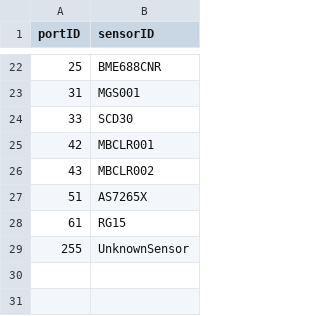
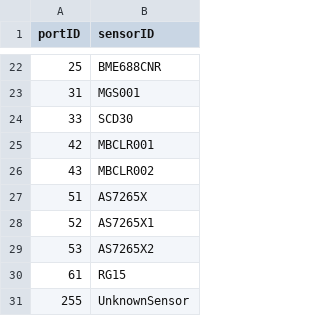
Before and after one commit to mi3nts/loRaWANSupport, a CSV file: firmware/xu4LoRa/mintsXU4/credentials/portIDs.csv, drawn as a sheet; only a part is shown, gaps mark what is left out.

Commit message:
Update portIDs.csv

```diff
--- a/firmware/xu4LoRa/mintsXU4/credentials/portIDs.csv
+++ b/firmware/xu4LoRa/mintsXU4/credentials/portIDs.csv
@@ -27,2 +27,4 @@ portID,sensorID
 51,AS7265X
+52,AS7265X1
+53,AS7265X2
 61,RG15
```
